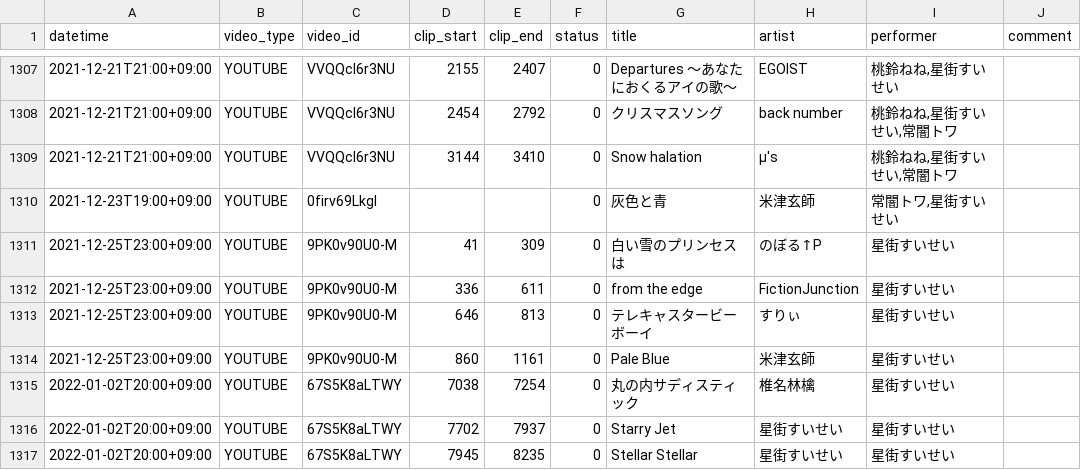
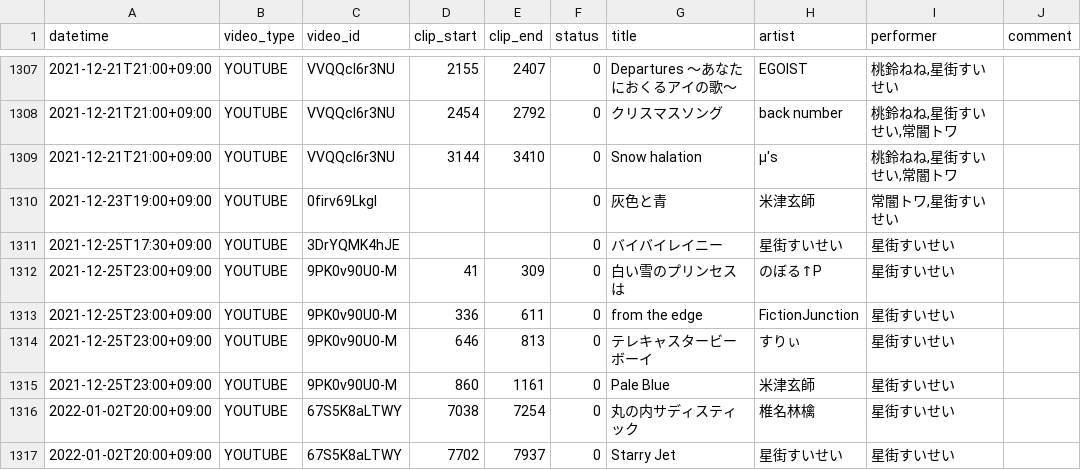
Before and after one commit to suisei-cn/suisei-music, a CSV file: suisei-music.csv, drawn as a sheet; only a part is shown, gaps mark what is left out; the shorter side is filled out with more unchanged rows; the diff names each change by its address in the sheet, - before the commit and + after, or states it on an @@ line.

Commit message:
3DrYQMK4hJE

```diff
--- a/suisei-music.csv
+++ b/suisei-music.csv
+row 1311: 2021-12-25T17:30+09:00 | YOUTUBE | 3DrYQMK4hJE |  |  | 0 | バイバイレイニー | 星街すいせい | 星街すいせい
```
